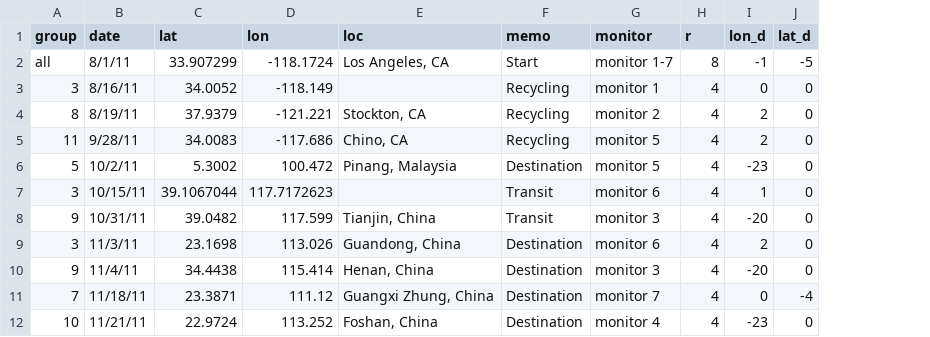
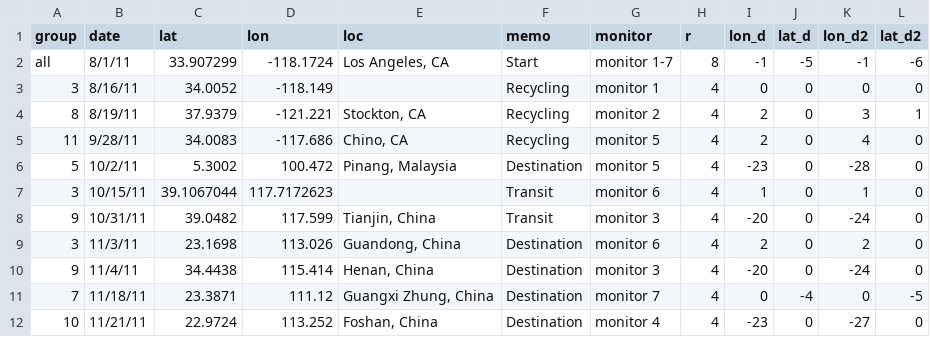
Before and after one commit to YoujinShin/Waste, a CSV file: public/points.csv, drawn as a sheet; the diff names each change by its address in the sheet, - before the commit and + after, or states it on an @@ line.

```diff
--- a/public/points.csv
+++ b/public/points.csv
+column K (lon_d2), rows 2-12: -1 | 0 | 3 | 4 | -28 | 1 | -24 | 2 | -24 | 0 | -27
+column L (lat_d2), rows 2-12: -6 | 0 | 1 | 0 | 0 | 0 | 0 | 0 | 0 | -5 | 0
```
Also changed, not shown: 3 other files.
